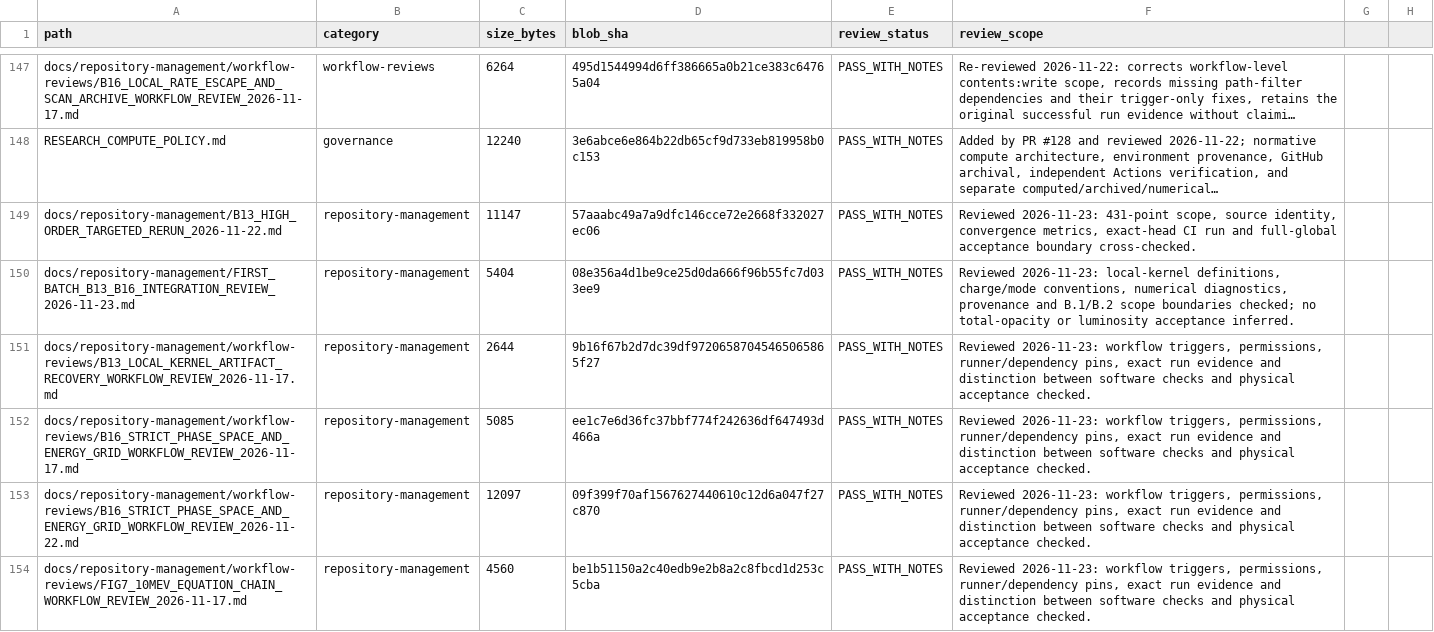
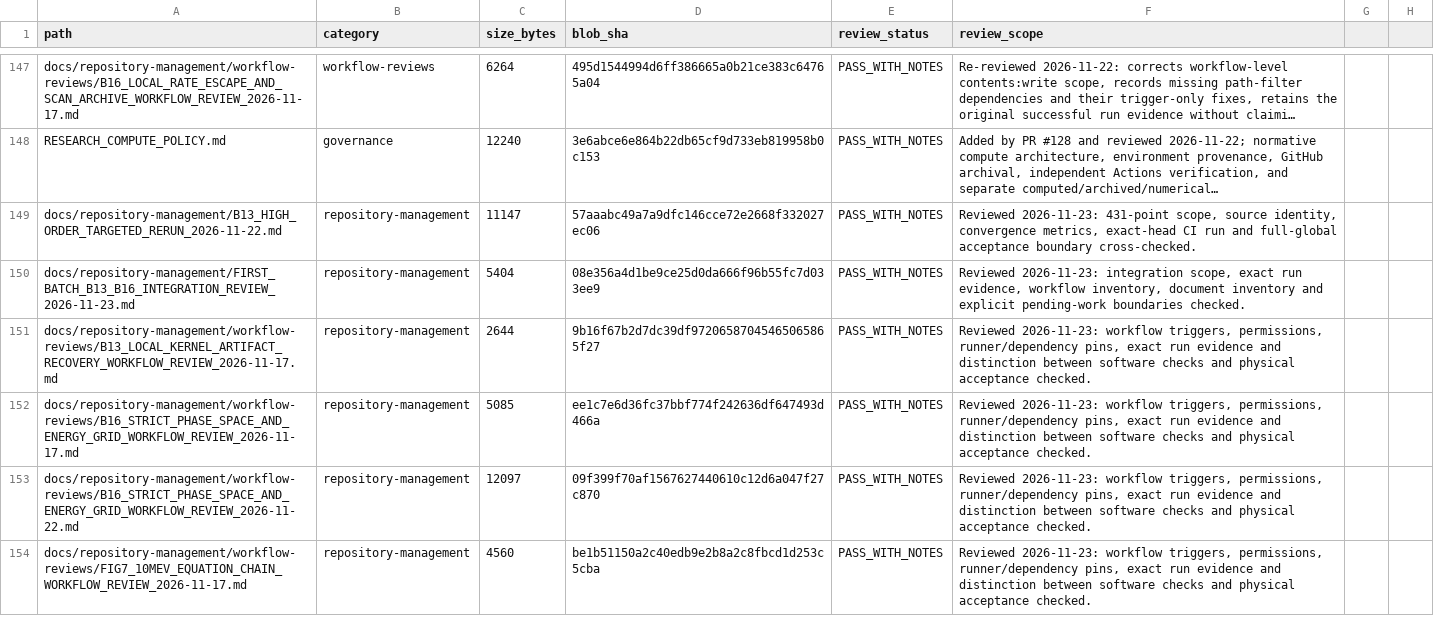
Before and after one commit to lm846802297-bit/axial-vector-review-response, a CSV file: docs/repository-management/SUPPLEMENTAL_DOCUMENT_AUDIT_REGISTER.csv, drawn as a sheet; only a part is shown, gaps mark what is left out; long unchanged cells end in …; the diff covers the shown part only; the diff names each change by its address in the sheet, - before the commit and + after, or states it on an @@ line.

Commit message:
Remove duplicate supplemental-register rows

```diff
--- a/docs/repository-management/SUPPLEMENTAL_DOCUMENT_AUDIT_REGISTER.csv
+++ b/docs/repository-management/SUPPLEMENTAL_DOCUMENT_AUDIT_REGISTER.csv
-F150 (review_scope): Reviewed 2026-11-23: local-kernel definitions, charge/mode conventions, numerical diagnostics, provenance and B.1/B.2 scope boundaries checked; no total-opacity or luminosity acceptance inferred.
+F150 (review_scope): Reviewed 2026-11-23: integration scope, exact run evidence, workflow inventory, document inventory and explicit pending-work boundaries checked.
```
Also changed, not shown: 2 removed rows and 1 edited cell elsewhere in this file.
